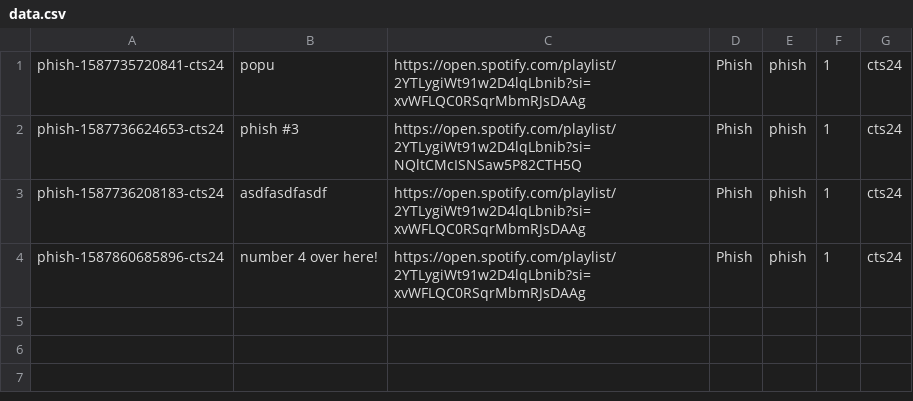
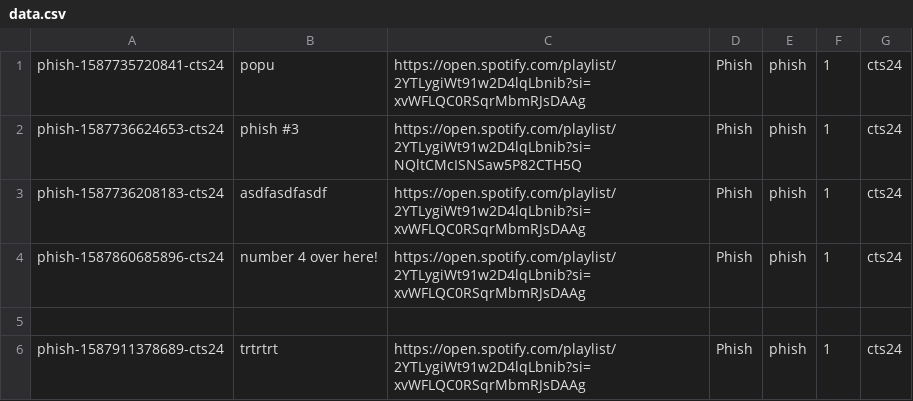
Before and after one commit to cts5ws/gg-persist-test, a CSV file: store/phish/data.csv, drawn as a sheet.

Commit message:
New entry for phish

```diff
--- a/store/phish/data.csv
+++ b/store/phish/data.csv
@@ -4 +4,3 @@ phish-1587736208183-cts24,"asdfasdfasdf",https://open.spotify.com/playlist/2YTLy
 phish-1587860685896-cts24,"number 4 over here!",https://open.spotify.com/playlist/2YTLygiWt91w2D4lqLbnib?si=xvWFLQC0RSqrMbmRJsDAAg,"Phish","phish",1,cts24
+
+phish-1587911378689-cts24,"trtrtrt",https://open.spotify.com/playlist/2YTLygiWt91w2D4lqLbnib?si=xvWFLQC0RSqrMbmRJsDAAg,"Phish","phish",1,cts24
```
